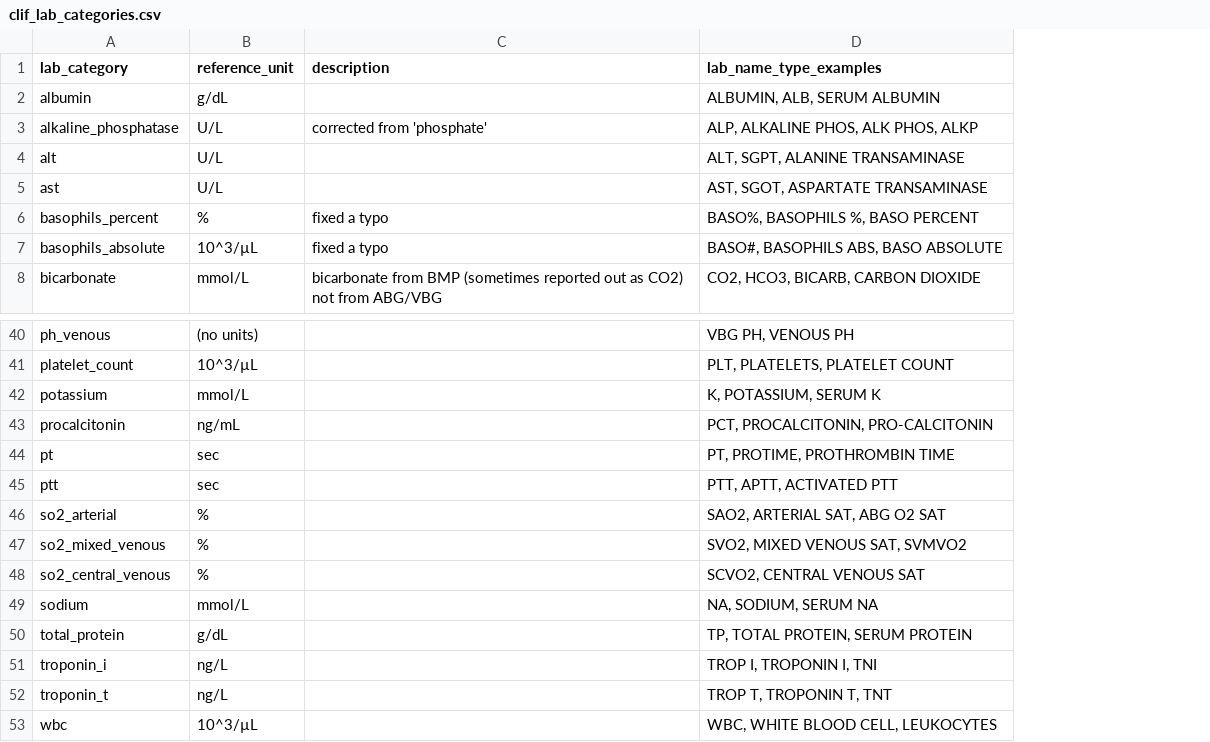
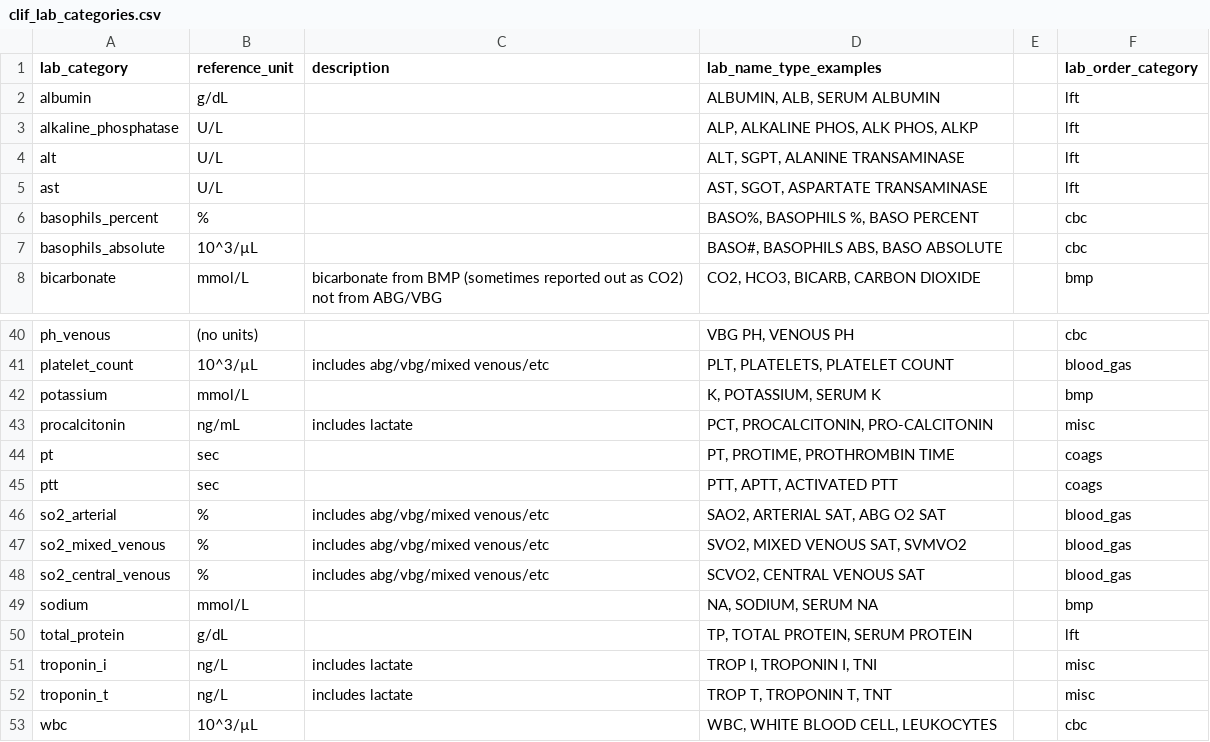
Before and after one commit to Common-Longitudinal-ICU-data-Format/CLIF, a CSV file: mCIDE/labs/clif_lab_categories.csv, drawn as a sheet; only a part is shown, gaps mark what is left out; the diff covers the shown part only; the diff names each change by its address in the sheet, - before the commit and + after, or states it on an @@ line.

Commit message:
doc: include examples and order category

```diff
--- a/mCIDE/labs/clif_lab_categories.csv
+++ b/mCIDE/labs/clif_lab_categories.csv
+column E, empty
+column F (lab_order_category), rows 2-8: lft | lft | lft | lft | cbc | cbc | bmp; rows 40-53: cbc | blood_gas | bmp | misc | coags | coags | blood_gas | blood_gas | blood_gas | bmp | lft | misc | misc | cbc
-C3 (description): corrected from 'phosphate'
+C3 (description): (empty)
-C6:C7 (description): fixed a typo
+C6:C7 (description): (empty)
-C41 (description): (empty)
+C41 (description): includes abg/vbg/mixed venous/etc
-C43 (description): (empty)
+C43 (description): includes lactate
-C46:C48 (description): (empty)
+C46:C48 (description): includes abg/vbg/mixed venous/etc
-C51:C52 (description): (empty)
+C51:C52 (description): includes lactate
```
Also changed, not shown: 15 edited cells elsewhere in this file.
